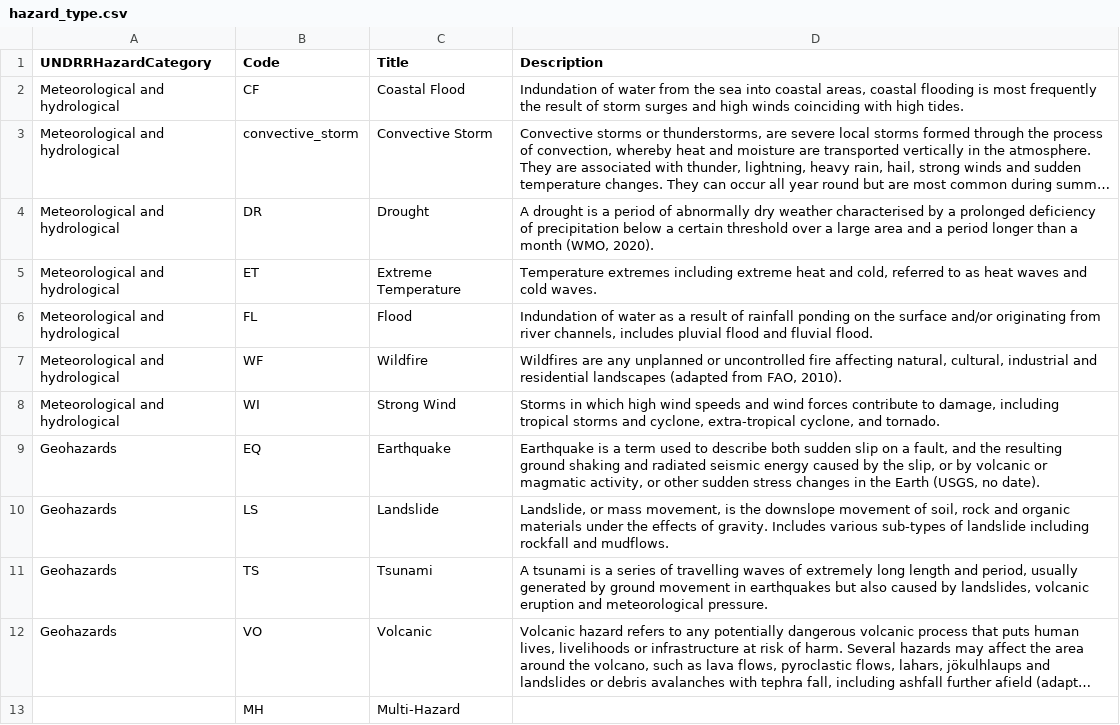
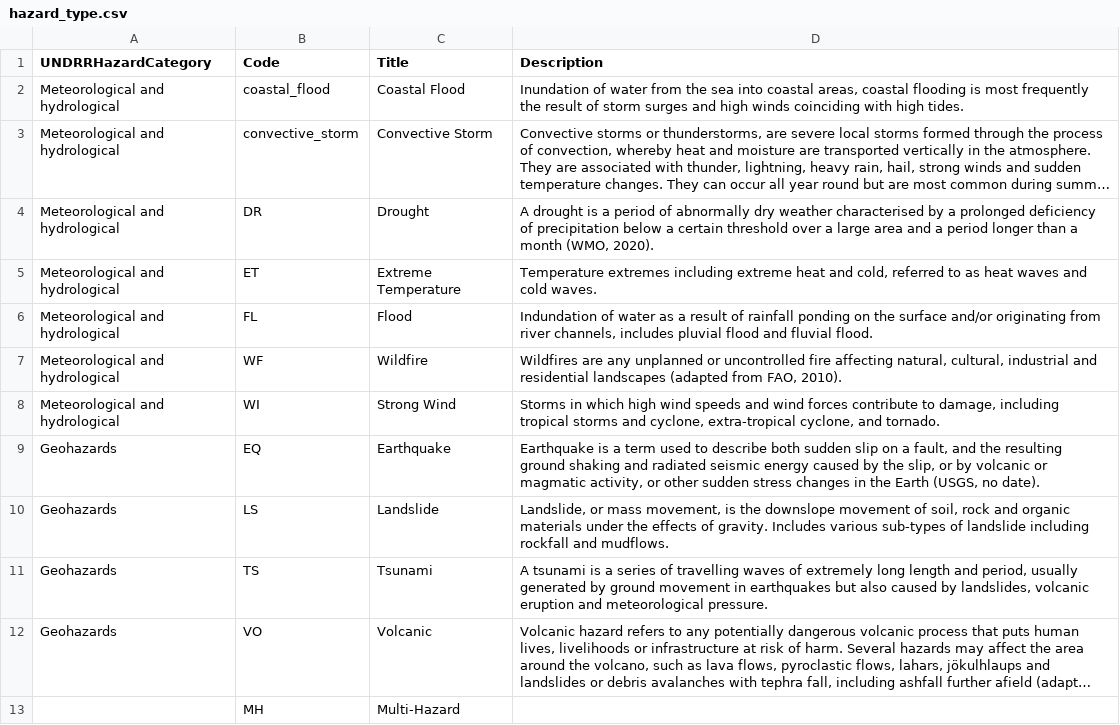
Before and after one commit to GFDRR/rdl-standard, a CSV file: codelists/closed/hazard_type.csv, drawn as a sheet; long unchanged cells end in …; the diff names each change by its address in the sheet, - before the commit and + after, or states it on an @@ line.

Commit message:
Update codelists/closed/hazard_type.csv
Co-authored-by: odscjen <95221058+odscjen@users.noreply.github.com>

```diff
--- a/codelists/closed/hazard_type.csv
+++ b/codelists/closed/hazard_type.csv
-B2 (Code): CF
+B2 (Code): coastal_flood
-D2 (Description): Indundation of water…
+D2 (Description): Inundation of water…
```
